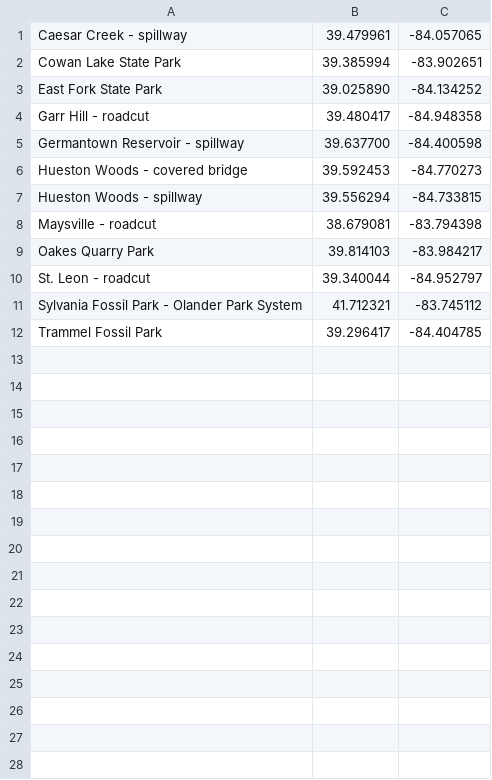
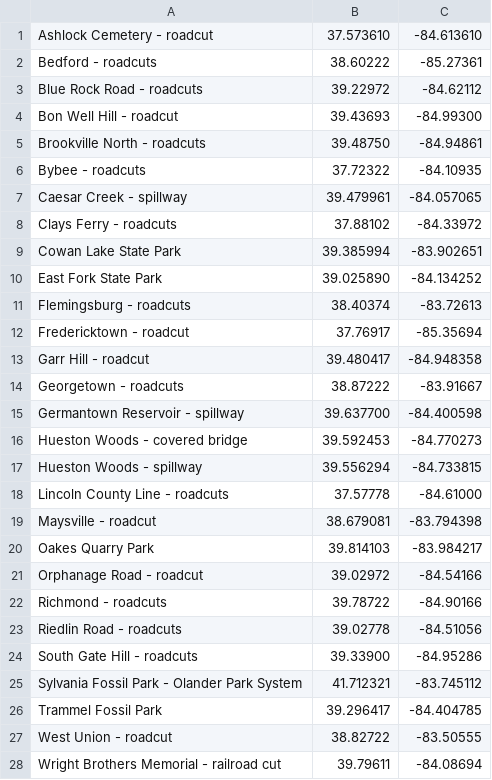
Before and after one commit to jfcarr-gis/fossil-sites-map, a CSV file: data/locations.csv, drawn as a sheet.

```diff
--- a/data/locations.csv
+++ b/data/locations.csv
@@ -1,5 +1,15 @@
+"Ashlock Cemetery - roadcut",37.573610,-84.613610
+"Bedford - roadcuts",38.60222,-85.27361
+"Blue Rock Road - roadcuts",39.22972,-84.62112
+"Bon Well Hill - roadcut",39.43693,-84.99300
+"Brookville North - roadcuts",39.48750,-84.94861
+"Bybee - roadcuts",37.72322,-84.10935
 "Caesar Creek - spillway",39.479961,-84.057065
+"Clays Ferry - roadcuts",37.88102,-84.33972
 "Cowan Lake State Park",39.385994,-83.902651
 "East Fork State Park",39.025890,-84.134252
+"Flemingsburg - roadcuts",38.40374,-83.72613
+"Fredericktown - roadcut",37.76917,-85.35694
 "Garr Hill - roadcut",39.480417,-84.948358
+"Georgetown - roadcuts",38.87222,-83.91667
 "Germantown Reservoir - spillway",39.637700,-84.400598
@@ -7,6 +17,12 @@
 "Hueston Woods - spillway",39.556294,-84.733815
+"Lincoln County Line - roadcuts",37.57778,-84.61000
 "Maysville - roadcut",38.679081,-83.794398
 "Oakes Quarry Park",39.814103,-83.984217
-"St. Leon - roadcut",39.340044,-84.952797
+"Orphanage Road - roadcut",39.02972,-84.54166
+"Richmond - roadcuts",39.78722,-84.90166
+"Riedlin Road - roadcuts",39.02778,-84.51056
+"South Gate Hill - roadcuts",39.33900,-84.95286
 "Sylvania Fossil Park - Olander Park System",41.712321,-83.745112
 "Trammel Fossil Park",39.296417,-84.404785
+"West Union - roadcut",38.82722,-83.50555
+"Wright Brothers Memorial - railroad cut",39.79611,-84.08694
```
Also changed, not shown: 2 other files.
